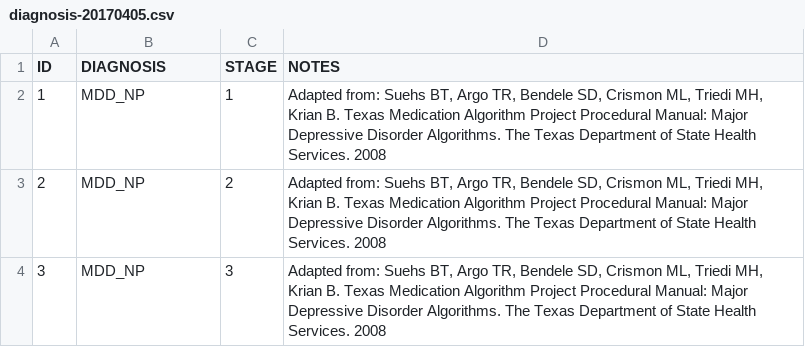
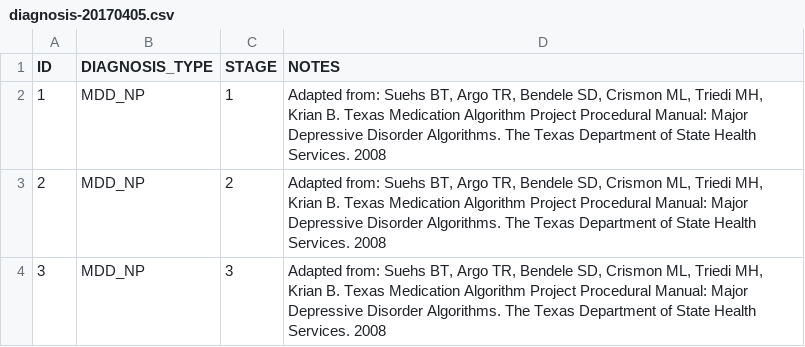
Before and after one commit to flinn-foundation/mimqip-treatment-service, a CSV file: src/main/resources/db/sampledata/diagnosis-20170405.csv, drawn as a sheet; only a part is shown.

```diff
--- a/src/main/resources/db/sampledata/diagnosis-20170405.csv
+++ b/src/main/resources/db/sampledata/diagnosis-20170405.csv
@@ -1,2 +1,2 @@
-"ID","DIAGNOSIS","STAGE","NOTES"
+"ID","DIAGNOSIS_TYPE","STAGE","NOTES"
 1,MDD_NP,"1","Adapted from:  Suehs BT, Argo TR, Bendele SD, Crismon ML, Triedi MH, Krian B. Texas Medication Algorithm Project Procedural Manual: Major Depressive Disorder Algorithms. The Texas Department of State Health Services. 2008"
```
Also changed, not shown: 44 other files.
